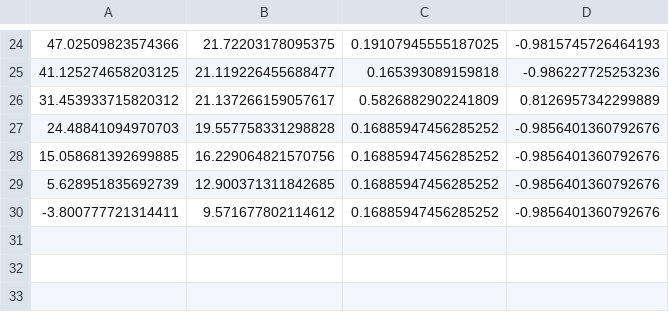
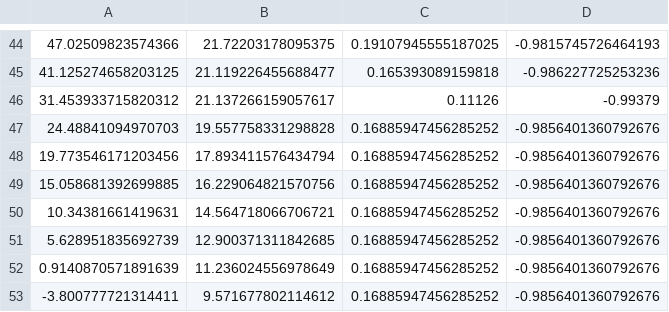
Before and after one commit to munzir/autonomous_tow_truck, a CSV file: src/waypoint_publisher/waypoint_publisher/waypoints.csv, drawn as a sheet; only a part is shown, gaps mark what is left out; the diff covers the shown part only.

```diff
--- a/src/waypoint_publisher/waypoint_publisher/waypoints.csv
+++ b/src/waypoint_publisher/waypoint_publisher/waypoints.csv
@@ -25,6 +45,9 @@
 41.125274658203125,21.119226455688477,0.165393089159818,-0.986227725253236
-31.453933715820312,21.137266159057617,0.5826882902241809,0.8126957342299889
+31.453933715820312,21.137266159057617,0.11126,-0.99379
 24.48841094970703,19.557758331298828,0.16885947456285252,-0.9856401360792676
+19.773546171203456,17.893411576434794,0.16885947456285252,-0.9856401360792676
 15.058681392699885,16.229064821570756,0.16885947456285252,-0.9856401360792676
+10.34381661419631,14.564718066706721,0.16885947456285252,-0.9856401360792676
 5.628951835692739,12.900371311842685,0.16885947456285252,-0.9856401360792676
+0.9140870571891639,11.236024556978649,0.16885947456285252,-0.9856401360792676
 -3.800777721314411,9.571677802114612,0.16885947456285252,-0.9856401360792676
```
Also changed, not shown: 25 added rows, 5 removed rows and 16 edited cells elsewhere in this file, 3 other files.
